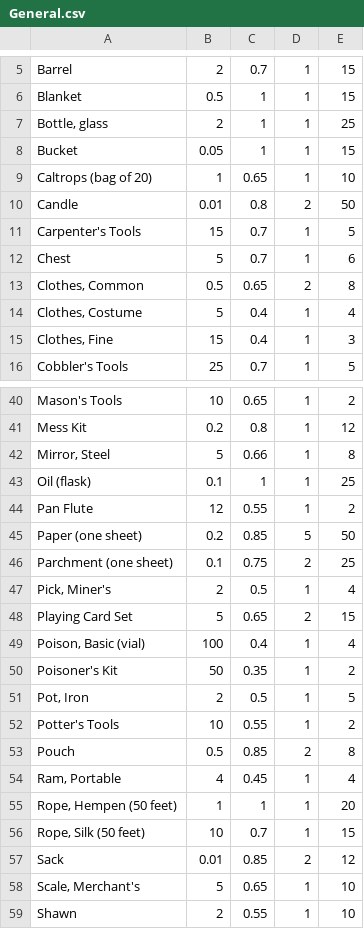
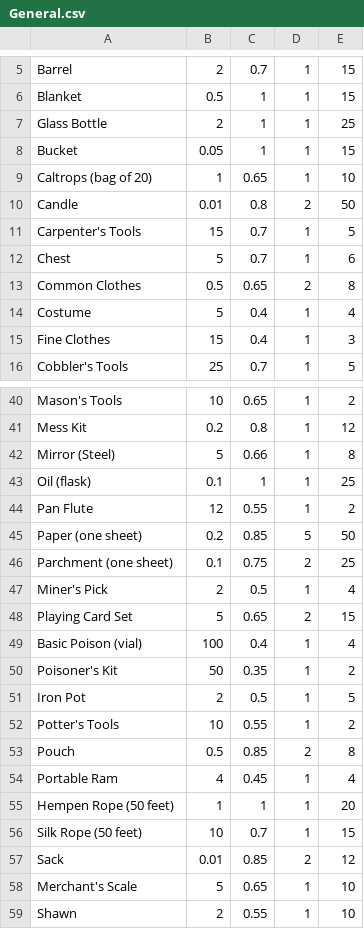
Before and after one commit to AttacktoWin/dnd-shop-gen, a CSV file: Lists/General.csv, drawn as a sheet; only a part is shown, gaps mark what is left out; the diff covers the shown part only.

```diff
--- a/Lists/General.csv
+++ b/Lists/General.csv
@@ -6,3 +6,3 @@ Barrel,2,0.7,1,15
 Blanket,0.5,1,1,15
-"Bottle, glass",2,1,1,25
+Glass Bottle,2,1,1,25
 Bucket,0.05,1,1,15
@@ -12,5 +12,5 @@ Carpenter's Tools,15,0.7,1,5
 Chest,5,0.7,1,6
-"Clothes, Common",0.5,0.65,2,8
-"Clothes, Costume",5,0.4,1,4
-"Clothes, Fine",15,0.4,1,3
+Common Clothes,0.5,0.65,2,8
+Costume,5,0.4,1,4
+Fine Clothes,15,0.4,1,3
 Cobbler's Tools,25,0.7,1,5
@@ -41,3 +41,3 @@ Mason's Tools,10,0.65,1,2
 Mess Kit,0.2,0.8,1,12
-"Mirror, Steel",5,0.66,1,8
+Mirror (Steel),5,0.66,1,8
 Oil (flask),0.1,1,1,25
@@ -46,14 +46,14 @@ Paper (one sheet),0.2,0.85,5,50
 Parchment (one sheet),0.1,0.75,2,25
-"Pick, Miner's",2,0.5,1,4
+Miner's Pick,2,0.5,1,4
 Playing Card Set,5,0.65,2,15
-"Poison, Basic (vial)",100,0.4,1,4
+Basic Poison (vial),100,0.4,1,4
 Poisoner's Kit,50,0.35,1,2
-"Pot, Iron",2,0.5,1,5
+Iron Pot,2,0.5,1,5
 Potter's Tools,10,0.55,1,2
 Pouch,0.5,0.85,2,8
-"Ram, Portable",4,0.45,1,4
-"Rope, Hempen (50 feet)",1,1,1,20
-"Rope, Silk (50 feet)",10,0.7,1,15
+Portable Ram,4,0.45,1,4
+Hempen Rope (50 feet),1,1,1,20
+Silk Rope (50 feet),10,0.7,1,15
 Sack,0.01,0.85,2,12
-"Scale, Merchant's",5,0.65,1,10
+Merchant's Scale,5,0.65,1,10
 Shawn,2,0.55,1,10
```
Also changed, not shown: 2 edited cells elsewhere in this file, Lists/Alchemist.csv, Lists/Artificer.csv, 1 other file.
